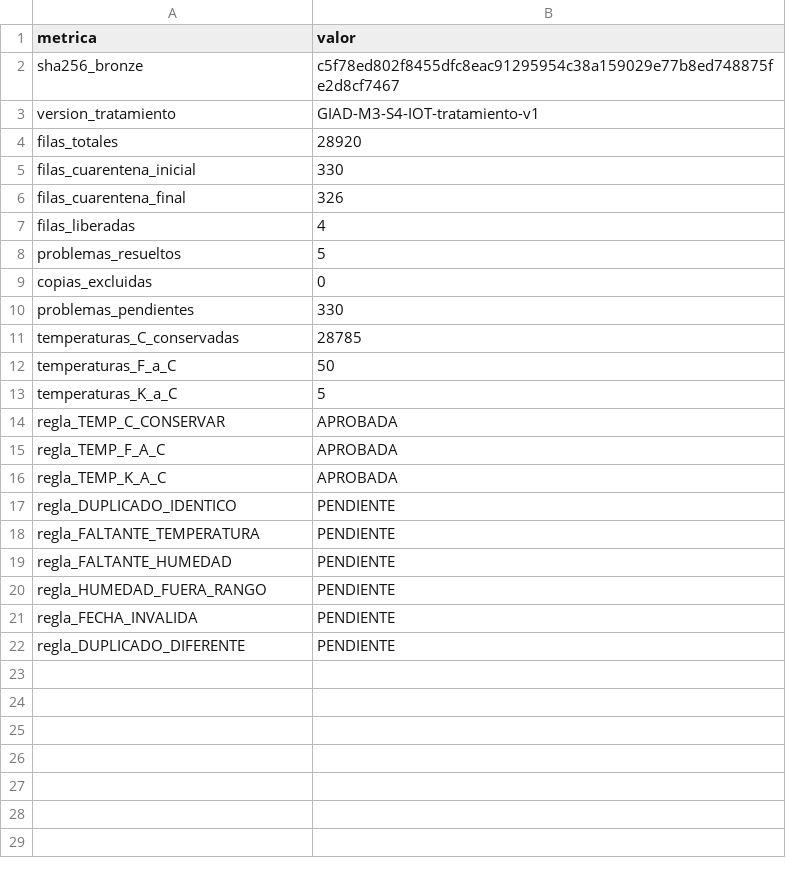
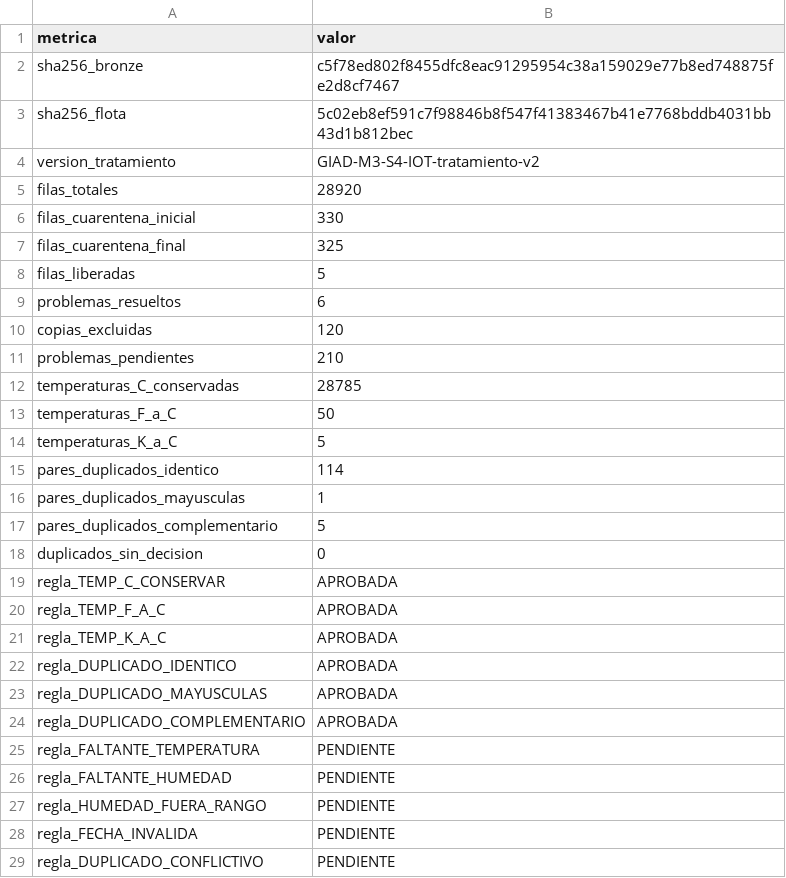
Before and after one commit to remrodri/practicasNotebookColab, a CSV file: S4/andinalog_iot_telemetry/notebook2/salidas/andinalog_iot_telemetry_reporte_tratamiento.csv, drawn as a sheet.

```diff
--- a/S4/andinalog_iot_telemetry/notebook2/salidas/andinalog_iot_telemetry_reporte_tratamiento.csv
+++ b/S4/andinalog_iot_telemetry/notebook2/salidas/andinalog_iot_telemetry_reporte_tratamiento.csv
@@ -2,10 +2,11 @@
 sha256_bronze,c5f78ed802f8455dfc8eac91295954c38a159029e77b8ed748875fe2d8cf7467
-version_tratamiento,GIAD-M3-S4-IOT-tratamiento-v1
+sha256_flota,5c02eb8ef591c7f98846b8f547f41383467b41e7768bddb4031bb43d1b812bec
+version_tratamiento,GIAD-M3-S4-IOT-tratamiento-v2
 filas_totales,28920
 filas_cuarentena_inicial,330
-filas_cuarentena_final,326
-filas_liberadas,4
-problemas_resueltos,5
-copias_excluidas,0
-problemas_pendientes,330
+filas_cuarentena_final,325
+filas_liberadas,5
+problemas_resueltos,6
+copias_excluidas,120
+problemas_pendientes,210
 temperaturas_C_conservadas,28785
@@ -13,2 +14,6 @@ temperaturas_F_a_C,50
 temperaturas_K_a_C,5
+pares_duplicados_identico,114
+pares_duplicados_mayusculas,1
+pares_duplicados_complementario,5
+duplicados_sin_decision,0
 regla_TEMP_C_CONSERVAR,APROBADA
@@ -16,3 +21,5 @@ regla_TEMP_F_A_C,APROBADA
 regla_TEMP_K_A_C,APROBADA
-regla_DUPLICADO_IDENTICO,PENDIENTE
+regla_DUPLICADO_IDENTICO,APROBADA
+regla_DUPLICADO_MAYUSCULAS,APROBADA
+regla_DUPLICADO_COMPLEMENTARIO,APROBADA
 regla_FALTANTE_TEMPERATURA,PENDIENTE
@@ -21,2 +28,2 @@ regla_HUMEDAD_FUERA_RANGO,PENDIENTE
 regla_FECHA_INVALIDA,PENDIENTE
-regla_DUPLICADO_DIFERENTE,PENDIENTE
+regla_DUPLICADO_CONFLICTIVO,PENDIENTE
```
Also changed, not shown: S4/andinalog_iot_telemetry/notebook2/salidas/andinalog_iot_telemetry_acciones.csv, 7 other files.
